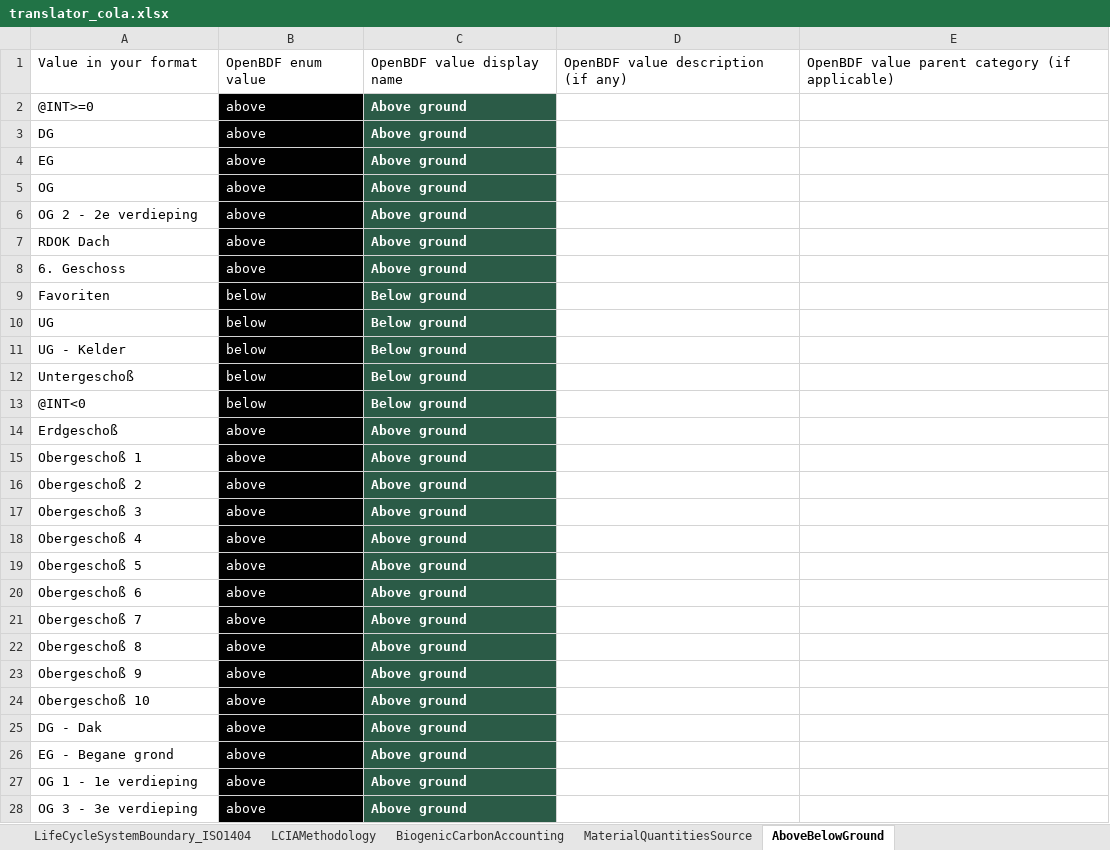
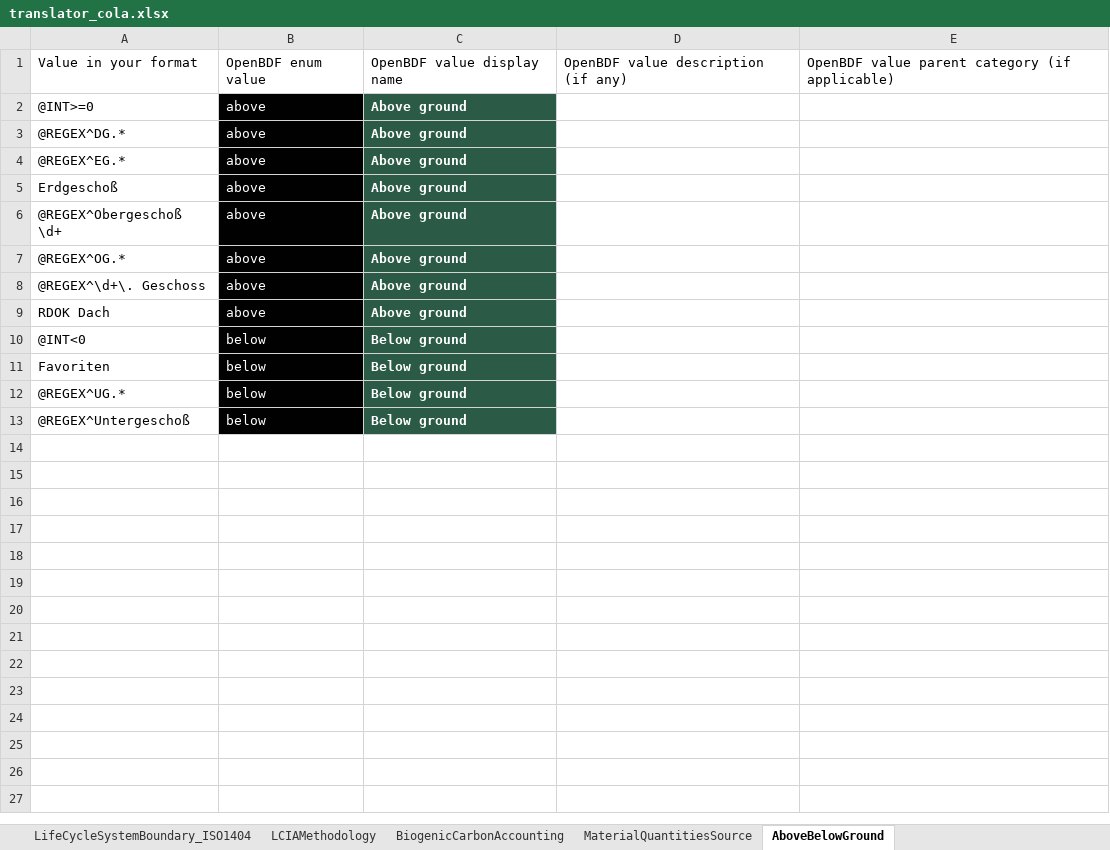
Before and after one commit to EPFL-ENAC/lmc-openbdf, an Excel workbook: translators/translator_cola.xlsx, sheet AboveBelowGround, drawn as a sheet; values as stored, in another font and other column widths than the file's, no borders; removed rows and columns are numbered as before the commit, all else as after; the diff names each change by its address in the sheet, - before the commit and + after, or states it on an @@ line.

```diff
--- a/translators/translator_cola.xlsx (sheet AboveBelowGround)
+++ b/translators/translator_cola.xlsx (sheet AboveBelowGround)
-A3: DG
+A3: @REGEX^DG.*
-A4: EG
+A4: @REGEX^EG.*
-A5: OG
+A5: Erdgeschoß
-A6: OG 2 - 2e verdieping
+A6: @REGEX^Obergeschoß \d+
+row 7: @REGEX^OG.* | above | Above ground
+row 8: @REGEX^\d+\. Geschoss | above | Above ground
-row 8: 6. Geschoss | above | Above ground
@@ row 13 moved to row 10: @INT<0 @@
-A12: UG
+A12: @REGEX^UG.*
-row 11: UG - Kelder | below | Below ground
-A13: Untergeschoß
+A13: @REGEX^Untergeschoß
-row 14: Erdgeschoß | above | Above ground
-row 15: Obergeschoß 1 | above | Above ground
-row 16: Obergeschoß 2 | above | Above ground
-row 17: Obergeschoß 3 | above | Above ground
-row 18: Obergeschoß 4 | above | Above ground
-row 19: Obergeschoß 5 | above | Above ground
-row 20: Obergeschoß 6 | above | Above ground
-row 21: Obergeschoß 7 | above | Above ground
-row 22: Obergeschoß 8 | above | Above ground
-row 23: Obergeschoß 9 | above | Above ground
-row 24: Obergeschoß 10 | above | Above ground
-row 25: DG - Dak | above | Above ground
-row 26: EG - Begane grond | above | Above ground
-row 27: OG 1 - 1e verdieping | above | Above ground
-row 28: OG 3 - 3e verdieping | above | Above ground
```
Also changed, not shown: sheet Bill of Materials, sheet Translations Library, 3 other files.
